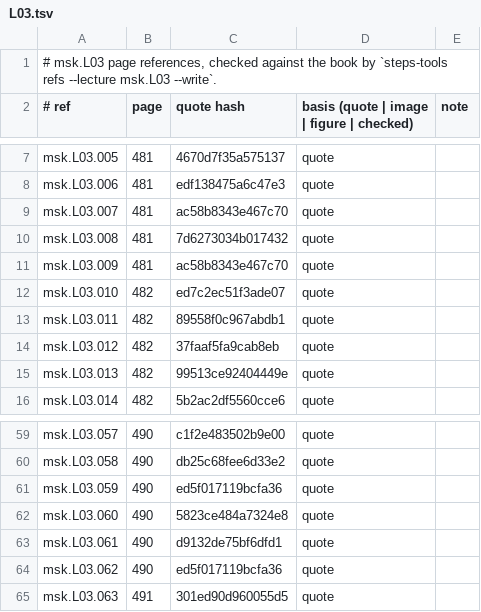
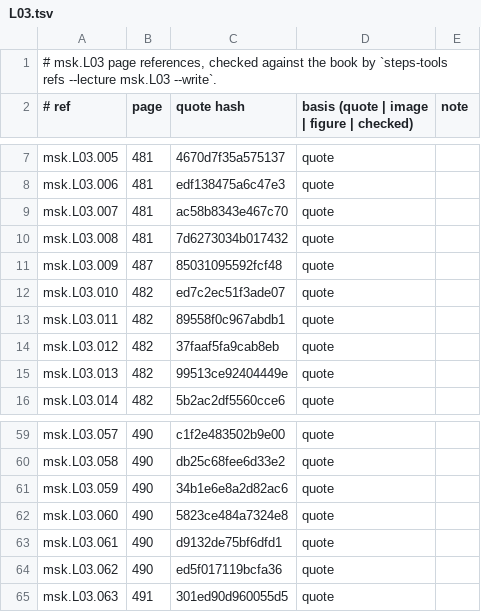
Before and after one commit to MohamedRef/Steps-app, a TSV file: content/book-refs/msk/L03.tsv, drawn as a sheet; only a part is shown, gaps mark what is left out.

```diff
--- a/content/book-refs/msk/L03.tsv
+++ b/content/book-refs/msk/L03.tsv
@@ -10,3 +10,3 @@ msk.L03.007	481	ac58b8343e467c70	quote
 msk.L03.008	481	7d6273034b017432	quote	
-msk.L03.009	481	ac58b8343e467c70	quote	
+msk.L03.009	487	85031095592fcf48	quote	
 msk.L03.010	482	ed7c2ec51f3ade07	quote	
@@ -60,3 +60,3 @@ msk.L03.057	490	c1f2e483502b9e00	quote
 msk.L03.058	490	db25c68fee6d33e2	quote	
-msk.L03.059	490	ed5f017119bcfa36	quote	
+msk.L03.059	490	34b1e6e8a2d82ac6	quote	
 msk.L03.060	490	5823ce484a7324e8	quote	
```
Also changed, not shown: content/book-refs/msk/L02.tsv, content/book-refs/neuro/L03.tsv, 18 other files.
